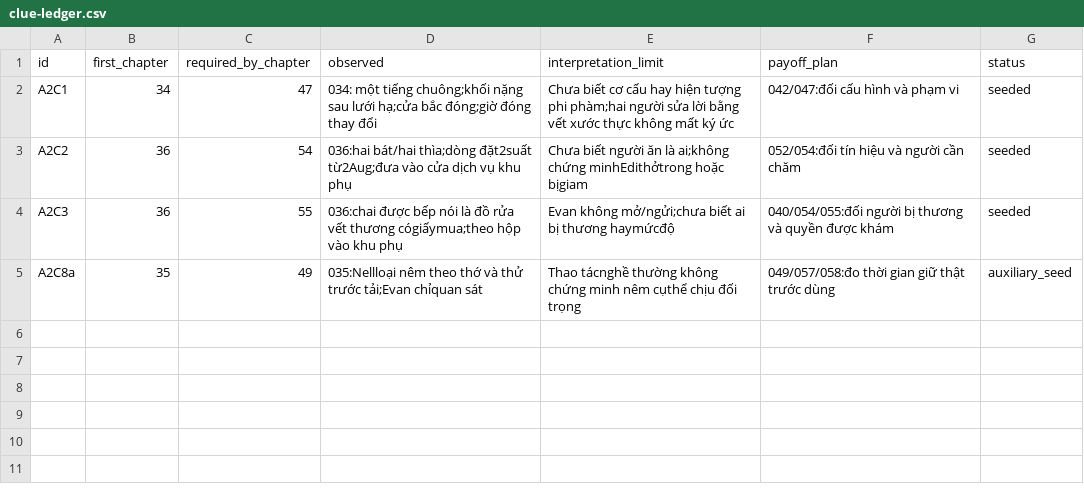
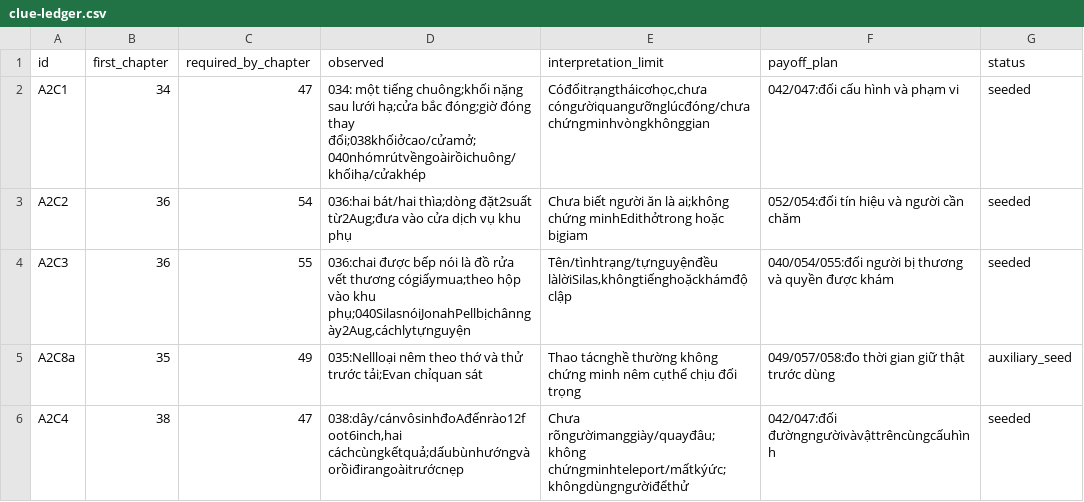
Before and after one commit to acinmavi/vibe-story, a CSV file: arcs/arc-002/clue-ledger.csv, drawn as a sheet; the diff names each change by its address in the sheet, - before the commit and + after, or states it on an @@ line.

Commit message:
story: resolve Tingen leads and meet Silas in037 through040

```diff
--- a/arcs/arc-002/clue-ledger.csv
+++ b/arcs/arc-002/clue-ledger.csv
-D2 (observed): …đóng thay đổi
+D2 (observed): …đóng thay đổi;038khốiởcao/cửamở;040nhómrútvềngoàirồichuông/khốihạ/cửakhép
-E2 (interpretation_limit): Chưa biết cơ cấu hay hiện tượng phi phàm;hai người sửa lời bằng vết xước thực không mất ký ức
+E2 (interpretation_limit): Cóđốitrạngtháicơhọc,chưa cóngườiquangưỡnglúcđóng/chưa chứngminhvòngkhônggian
-D4 (observed): …vào khu phụ
+D4 (observed): …vào khu phụ;040SilasnóiJonahPellbịchânngày2Aug,cáchlytựnguyện
-E4 (interpretation_limit): Evan không mở/ngửi;chưa biết ai bị thương haymứcđộ
+E4 (interpretation_limit): Tên/tìnhtrạng/tựnguyệnđều làlờiSilas,khôngtiếnghoặckhámđộclập
+row 6: A2C4 | 38 | 47 | 038:dây/cánvôsinhđoAđếnrào12foot6inch,hai cáchcùngkếtquả;dấubùnhướngvàorồiđirangoàitrướcnẹp | Chưa rõngườimanggiày/quayđâu;không chứngminhteleport/mấtkýức;khôngdùngngườiđểthử | 042/047:đối đườngngườivàvậttrêncùngcấuhình | seeded
```
Also changed, not shown: 21 other files.
